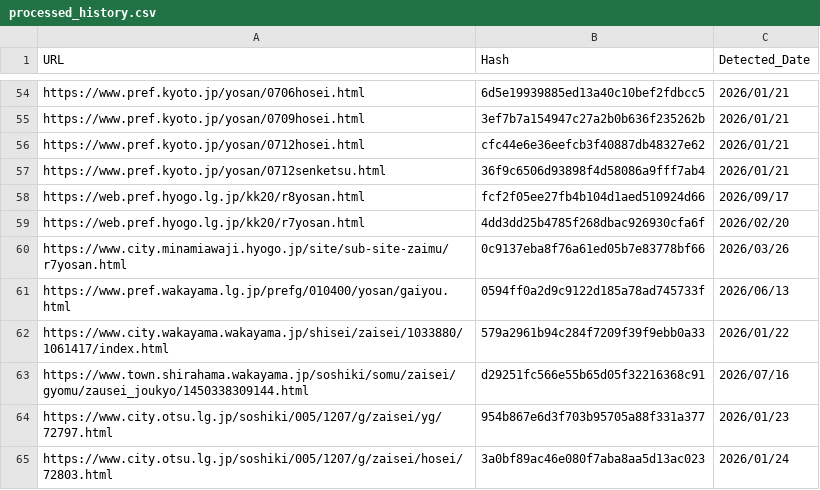
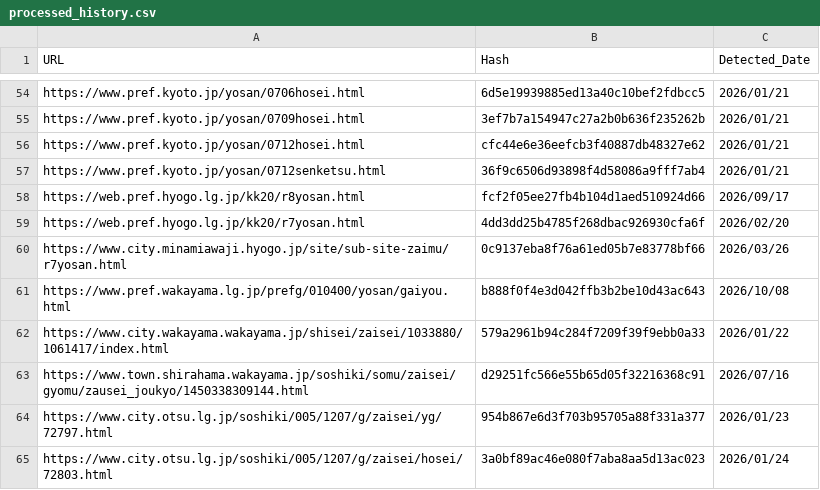
Before and after one commit to 127ytko/kanko-budget, a CSV file: processed_history.csv, drawn as a sheet; only a part is shown, gaps mark what is left out.

```diff
--- a/processed_history.csv
+++ b/processed_history.csv
@@ -60,3 +60,3 @@ https://web.pref.hyogo.lg.jp/kk20/r7yosan.html,4dd3dd25b4785f268dbac926930cfa6f,
 https://www.city.minamiawaji.hyogo.jp/site/sub-site-zaimu/r7yosan.html,0c9137eba8f76a61ed05b7e83778bf66,2026/03/26
-https://www.pref.wakayama.lg.jp/prefg/010400/yosan/gaiyou.html,0594ff0a2d9c9122d185a78ad745733f,2026/06/13
+https://www.pref.wakayama.lg.jp/prefg/010400/yosan/gaiyou.html,b888f0f4e3d042ffb3b2be10d43ac643,2026/10/08
 https://www.city.wakayama.wakayama.jp/shisei/zaisei/1033880/1061417/index.html,579a2961b94c284f7209f39f9ebb0a33,2026/01/22
```
Also changed, not shown: multi_municipality_budget_analysis.csv, 2 other files.
